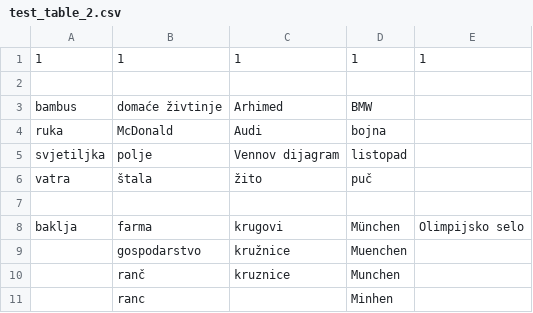
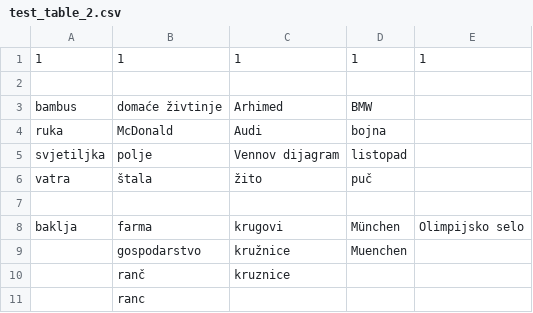
Before and after one commit to DavorPenzar/Associativity, a CSV file: app/src/main/assets/game_tables/3/test_table_2.csv (was app/src/main/assets/game_tables/1/test_table_2.csv), drawn as a sheet.

```diff
--- a/app/src/main/assets/game_tables/1/test_table_2.csv
+++ b/app/src/main/assets/game_tables/3/test_table_2.csv
@@ -9,3 +9,3 @@ baklja     , farma           , krugovi         , München  , Olimpijsko selo
            , gospodarstvo    , kružnice        , Muenchen ,
-           , ranč            , kruznice        , Munchen  ,
-           , ranc            ,                 , Minhen   ,
+           , ranč            , kruznice        ,          ,
+           , ranc            ,                 ,          ,
```
Also changed, not shown: app/src/main/assets/game_tables/1/test_table_4.csv, app/src/main/assets/game_tables/2/test_table_1.csv, 25 other files.
